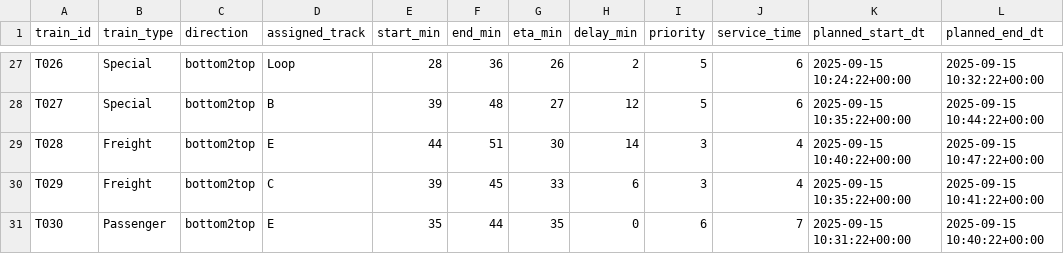
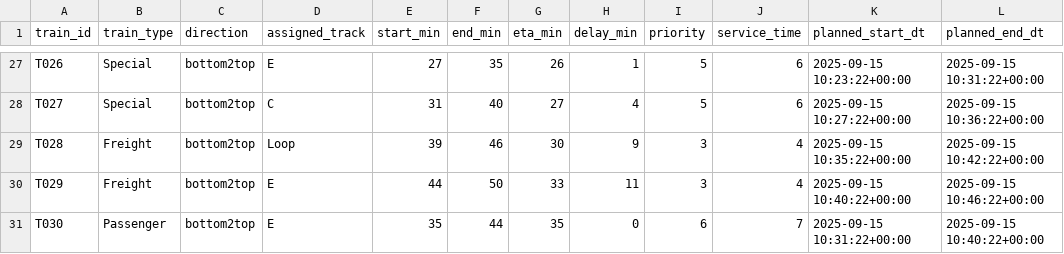
Before and after one commit to SAHILJAIN06/RailMind, a CSV file: scheduled_output.csv, drawn as a sheet; only a part is shown, gaps mark what is left out; the diff covers the shown part only; the diff names each change by its address in the sheet, - before the commit and + after, or states it on an @@ line.

```diff
--- a/scheduled_output.csv
+++ b/scheduled_output.csv
-D27 (assigned_track): Loop
+D27 (assigned_track): E
-E27 (start_min): 28
+E27 (start_min): 27
-F27 (end_min): 36
+F27 (end_min): 35
-H27 (delay_min): 2
+H27 (delay_min): 1
-K27 (planned_start_dt): 2025-09-15 10:24:22+00:00
+K27 (planned_start_dt): 2025-09-15 10:23:22+00:00
-L27 (planned_end_dt): 2025-09-15 10:32:22+00:00
+L27 (planned_end_dt): 2025-09-15 10:31:22+00:00
-D28 (assigned_track): B
+D28 (assigned_track): C
-E28 (start_min): 39
+E28 (start_min): 31
-F28 (end_min): 48
+F28 (end_min): 40
-H28 (delay_min): 12
+H28 (delay_min): 4
-K28 (planned_start_dt): 2025-09-15 10:35:22+00:00
+K28 (planned_start_dt): 2025-09-15 10:27:22+00:00
-L28 (planned_end_dt): 2025-09-15 10:44:22+00:00
+L28 (planned_end_dt): 2025-09-15 10:36:22+00:00
-D29 (assigned_track): E
+D29 (assigned_track): Loop
-E29 (start_min): 44
+E29 (start_min): 39
-F29 (end_min): 51
+F29 (end_min): 46
-H29 (delay_min): 14
+H29 (delay_min): 9
-K29 (planned_start_dt): 2025-09-15 10:40:22+00:00
+K29 (planned_start_dt): 2025-09-15 10:35:22+00:00
-L29 (planned_end_dt): 2025-09-15 10:47:22+00:00
+L29 (planned_end_dt): 2025-09-15 10:42:22+00:00
-D30 (assigned_track): C
+D30 (assigned_track): E
-E30 (start_min): 39
+E30 (start_min): 44
-F30 (end_min): 45
+F30 (end_min): 50
-H30 (delay_min): 6
+H30 (delay_min): 11
-K30 (planned_start_dt): 2025-09-15 10:35:22+00:00
+K30 (planned_start_dt): 2025-09-15 10:40:22+00:00
-L30 (planned_end_dt): 2025-09-15 10:41:22+00:00
+L30 (planned_end_dt): 2025-09-15 10:46:22+00:00
```
Also changed, not shown: 63 edited cells elsewhere in this file, kpi_summary.csv, 5 other files.
